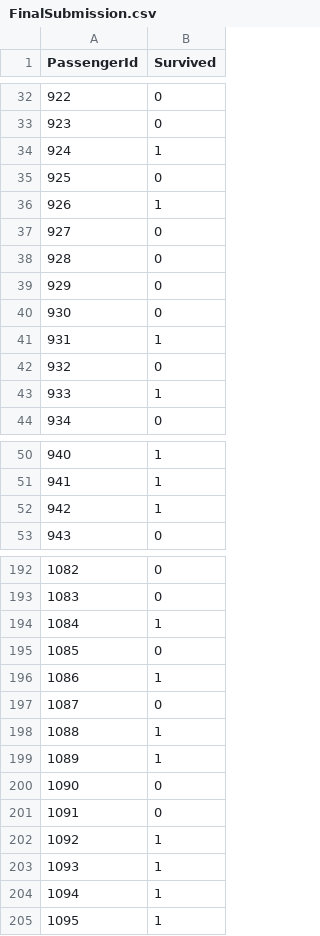
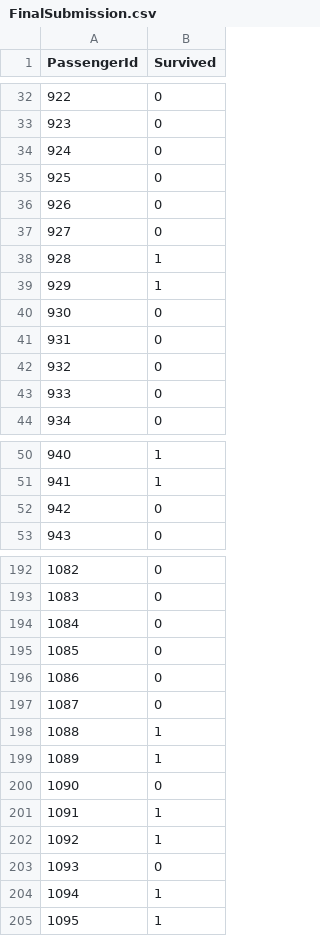
Before and after one commit to brucenielson/Python-Machine-Learning, a CSV file: Titanic/FinalSubmission.csv, drawn as a sheet; only a part is shown, gaps mark what is left out; the diff covers the shown part only.

```diff
--- a/Titanic/FinalSubmission.csv
+++ b/Titanic/FinalSubmission.csv
@@ -33,12 +33,12 @@ PassengerId,Survived
 923,0
-924,1
+924,0
 925,0
-926,1
+926,0
 927,0
-928,0
-929,0
+928,1
+929,1
 930,0
-931,1
+931,0
 932,0
-933,1
+933,0
 934,0
@@ -51,3 +51,3 @@ PassengerId,Survived
 941,1
-942,1
+942,0
 943,0
@@ -193,5 +193,5 @@ PassengerId,Survived
 1083,0
-1084,1
+1084,0
 1085,0
-1086,1
+1086,0
 1087,0
@@ -200,5 +200,5 @@ PassengerId,Survived
 1090,0
-1091,0
+1091,1
 1092,1
-1093,1
+1093,0
 1094,1
```
Also changed, not shown: 42 edited cells elsewhere in this file, 4 other files.
